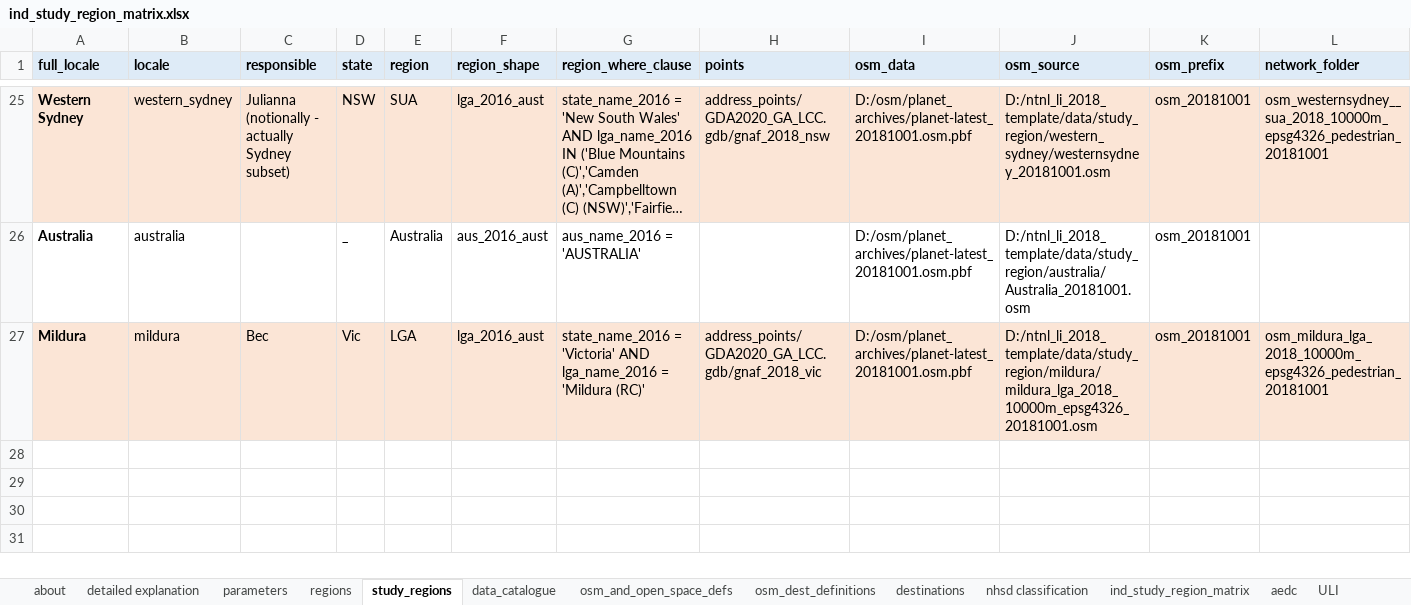
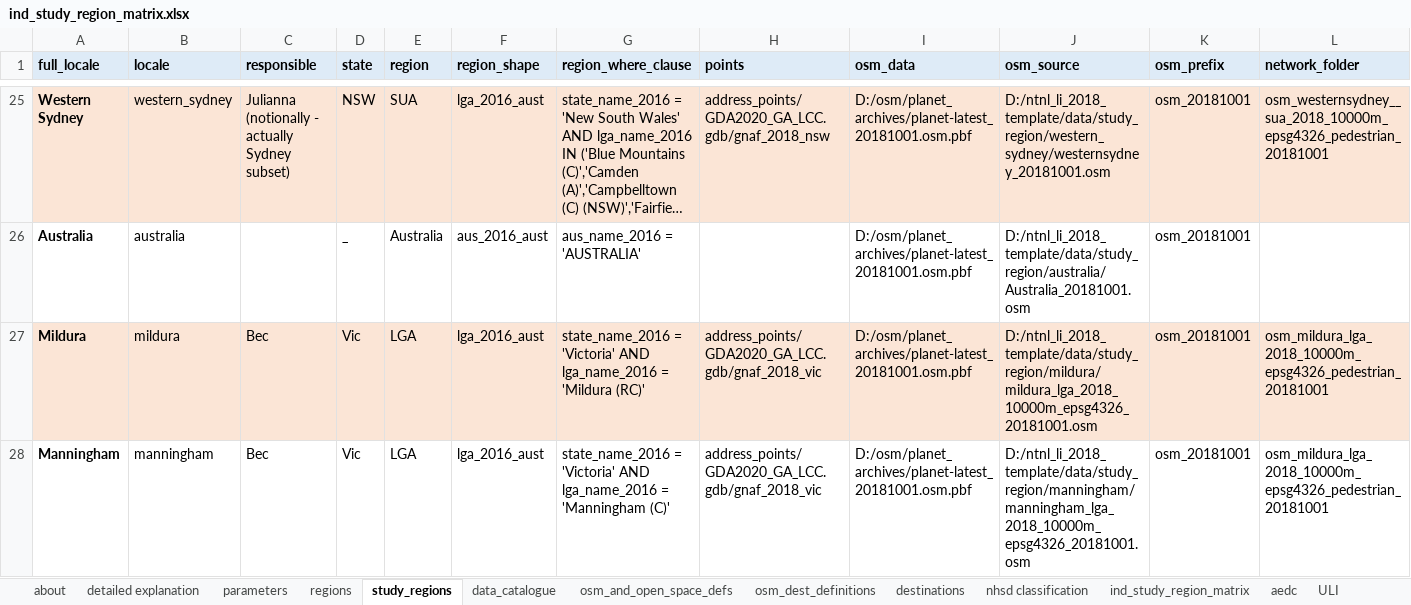
Before and after one commit to healthy-liveable-cities/australian-national-liveability-study, an Excel workbook: ind_study_region_matrix.xlsx, sheet study_regions, drawn as a sheet; only a part is shown, gaps mark what is left out; long unchanged cells end in …; values as stored, in another font and other column widths than the file's, no borders; rows hold the shown columns only; the diff names each change by its address in the sheet, - before the commit and + after, or states it on an @@ line.

Commit message:
added manninghamt to study regions

```diff
--- a/ind_study_region_matrix.xlsx (sheet study_regions)
+++ b/ind_study_region_matrix.xlsx (sheet study_regions)
+row 28: Manningham | manningham | Bec | Vic | LGA | lga_2016_aust | state_name_2016 = 'Victoria' AND lga_name_2016 = 'Manningham (C)' | address_points/GDA2020_GA_LCC.gdb/gnaf_2018_vic | D:/osm/planet_archives/planet-latest_20181001.osm.pbf | D:/ntnl_li_2018_template/data/study_region/manningham/manningham_lga_2018_10000m_epsg4326_20181001.osm | osm_20181001 | osm_mildura_lga_2018_10000m_epsg4326_pedestrian_20181001
```
Also changed, not shown: sheet destinations, sheet data_catalogue.
